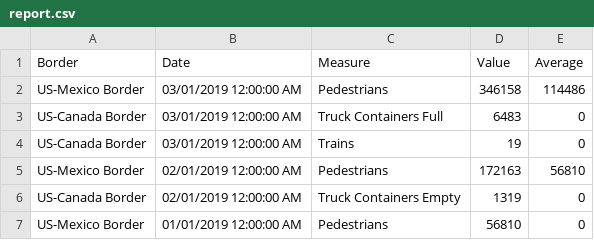
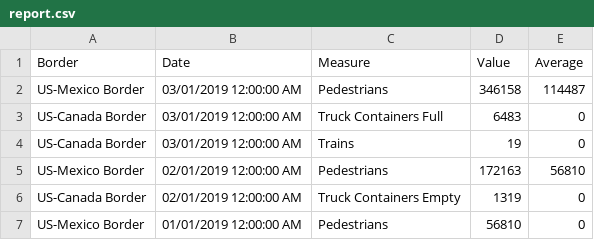
Before and after one commit to ololadeoniku/border_crossing_analysis_InsightsCC, a CSV file: output/report.csv, drawn as a sheet.

Commit message:
Update report.csv

```diff
--- a/output/report.csv
+++ b/output/report.csv
@@ -1,3 +1,3 @@
 Border,Date,Measure,Value,Average
-US-Mexico Border,03/01/2019 12:00:00 AM,Pedestrians,346158,114486
+US-Mexico Border,03/01/2019 12:00:00 AM,Pedestrians,346158,114487
 US-Canada Border,03/01/2019 12:00:00 AM,Truck Containers Full,6483,0
```
